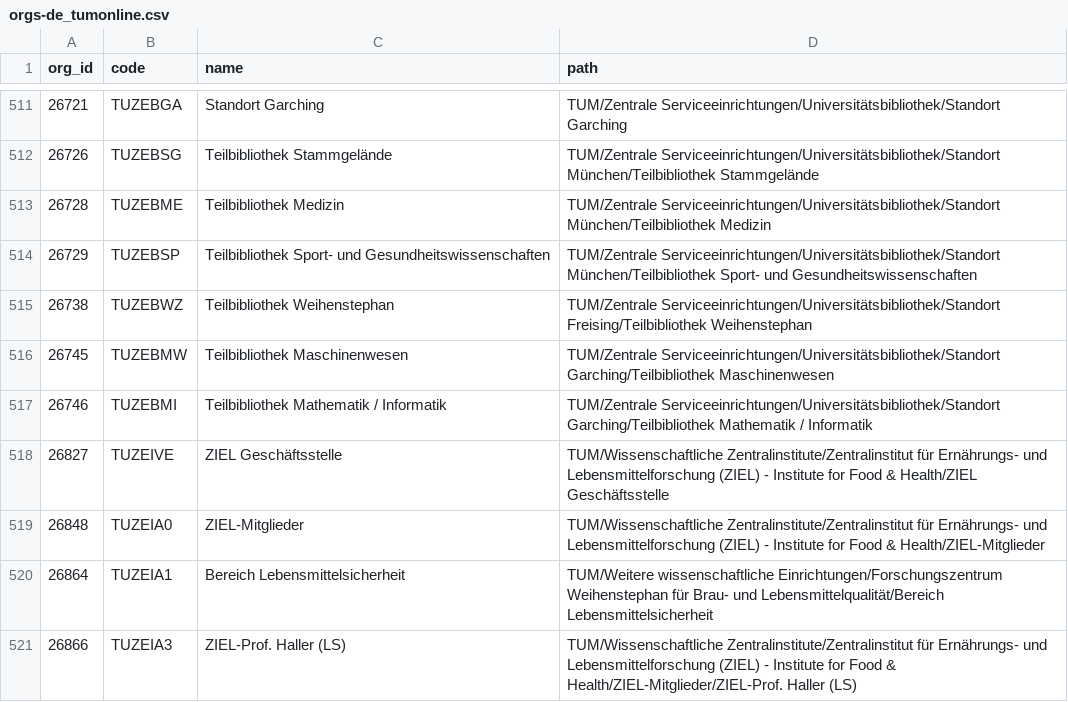
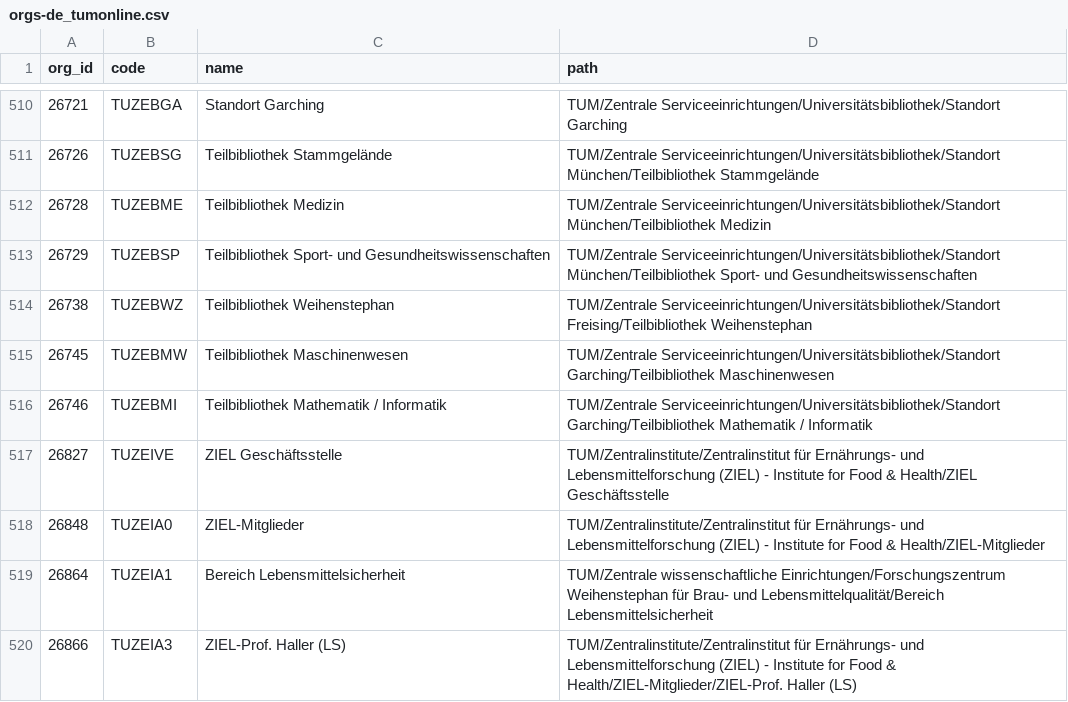
Before and after one commit to TUM-Dev/NavigaTUM, a CSV file: data/external/results/orgs-de_tumonline.csv, drawn as a sheet; only a part is shown, gaps mark what is left out; the diff covers the shown part only.

```diff
--- a/data/external/results/orgs-de_tumonline.csv
+++ b/data/external/results/orgs-de_tumonline.csv
@@ -517,5 +516,5 @@ org_id,code,name,path
 26746,TUZEBMI,Teilbibliothek Mathematik / Informatik,TUM/Zentrale Serviceeinrichtungen/Universitätsbibliothek/Standort Garching/Teilbibliothek Mathematik / Informatik
-26827,TUZEIVE,ZIEL Geschäftsstelle,TUM/Wissenschaftliche Zentralinstitute/Zentralinstitut für Ernährungs- und Lebensmittelforschung (ZIEL) - Institute for Food & Health/ZIEL Geschäftsstelle
-26848,TUZEIA0,ZIEL-Mitglieder,TUM/Wissenschaftliche Zentralinstitute/Zentralinstitut für Ernährungs- und Lebensmittelforschung (ZIEL) - Institute for Food & Health/ZIEL-Mitglieder
-26864,TUZEIA1,Bereich Lebensmittelsicherheit,TUM/Weitere wissenschaftliche Einrichtungen/Forschungszentrum Weihenstephan für Brau- und Lebensmittelqualität/Bereich Lebensmittelsicherheit
-26866,TUZEIA3,ZIEL-Prof. Haller (LS),TUM/Wissenschaftliche Zentralinstitute/Zentralinstitut für Ernährungs- und Lebensmittelforschung (ZIEL) - Institute for Food & Health/ZIEL-Mitglieder/ZIEL-Prof. Haller (LS)
+26827,TUZEIVE,ZIEL Geschäftsstelle,TUM/Zentralinstitute/Zentralinstitut für Ernährungs- und Lebensmittelforschung (ZIEL) - Institute for Food & Health/ZIEL Geschäftsstelle
+26848,TUZEIA0,ZIEL-Mitglieder,TUM/Zentralinstitute/Zentralinstitut für Ernährungs- und Lebensmittelforschung (ZIEL) - Institute for Food & Health/ZIEL-Mitglieder
+26864,TUZEIA1,Bereich Lebensmittelsicherheit,TUM/Zentrale wissenschaftliche Einrichtungen/Forschungszentrum Weihenstephan für Brau- und Lebensmittelqualität/Bereich Lebensmittelsicherheit
+26866,TUZEIA3,ZIEL-Prof. Haller (LS),TUM/Zentralinstitute/Zentralinstitut für Ernährungs- und Lebensmittelforschung (ZIEL) - Institute for Food & Health/ZIEL-Mitglieder/ZIEL-Prof. Haller (LS)
```
Also changed, not shown: 4 added rows, 7 removed rows and 81 edited cells elsewhere in this file, data/external/results/buildings_tumonline.csv, data/external/results/orgs-en_tumonline.csv.
